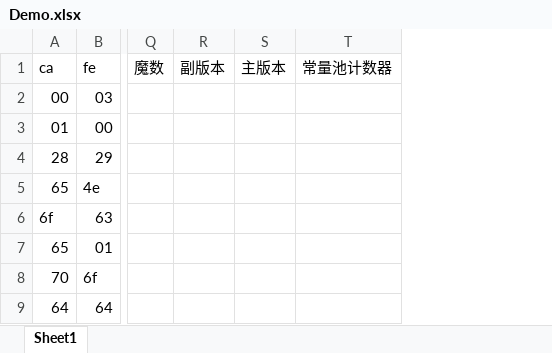
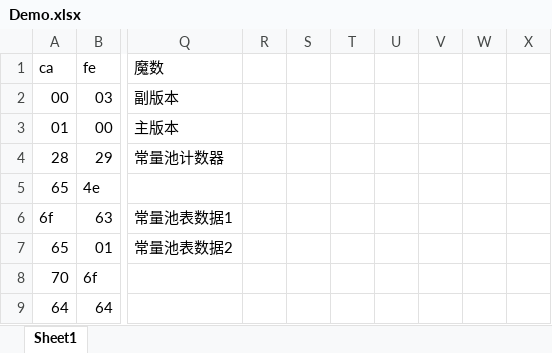
Before and after one commit to Potato20522/java-study, an Excel workbook: JVM/类与字节码加载篇/Demo.xlsx, sheet Sheet1, drawn as a sheet; only a part is shown, gaps mark what is left out; values as stored, in another font and other column widths than the file's, no cell formats; removed rows and columns are numbered as before the commit, all else as after; the diff names each change by its address in the sheet, - before the commit and + after, or states it on an @@ line.

```diff
--- a/JVM/类与字节码加载篇/Demo.xlsx (sheet Sheet1)
+++ b/JVM/类与字节码加载篇/Demo.xlsx (sheet Sheet1)
-column Q, row 1: 魔数
-column R, row 1: 副版本
-column S, row 1: 主版本
-column T, row 1: 常量池计数器
+column Q, rows 1-7: 魔数 | 副版本 | 主版本 | 常量池计数器 |  | 常量池表数据1 | 常量池表数据2
+column R, empty
+column S, empty
+column T, empty
+column U, empty
+column V, empty
+column W, empty
+column X, empty
```
Also changed, not shown: cell formats, JVM/类与字节码加载篇/常量类型和结构.xlsx, 14 other files.
